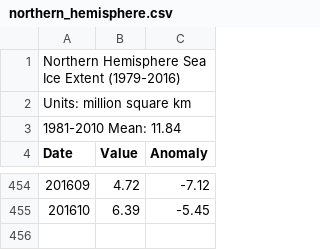
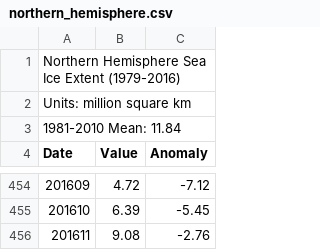
Before and after one commit to lfarrell/sea-ice, a CSV file: data/raw/northern_hemisphere.csv, drawn as a sheet; only a part is shown, gaps mark what is left out; the diff names each change by its address in the sheet, - before the commit and + after, or states it on an @@ line.

```diff
--- a/data/raw/northern_hemisphere.csv
+++ b/data/raw/northern_hemisphere.csv
+row 456: 201611 | 9.08 | -2.76
```
Also changed, not shown: data/processed/northern_hemisphere.csv, data/processed/southern_hemisphere.csv, 4 other files.
